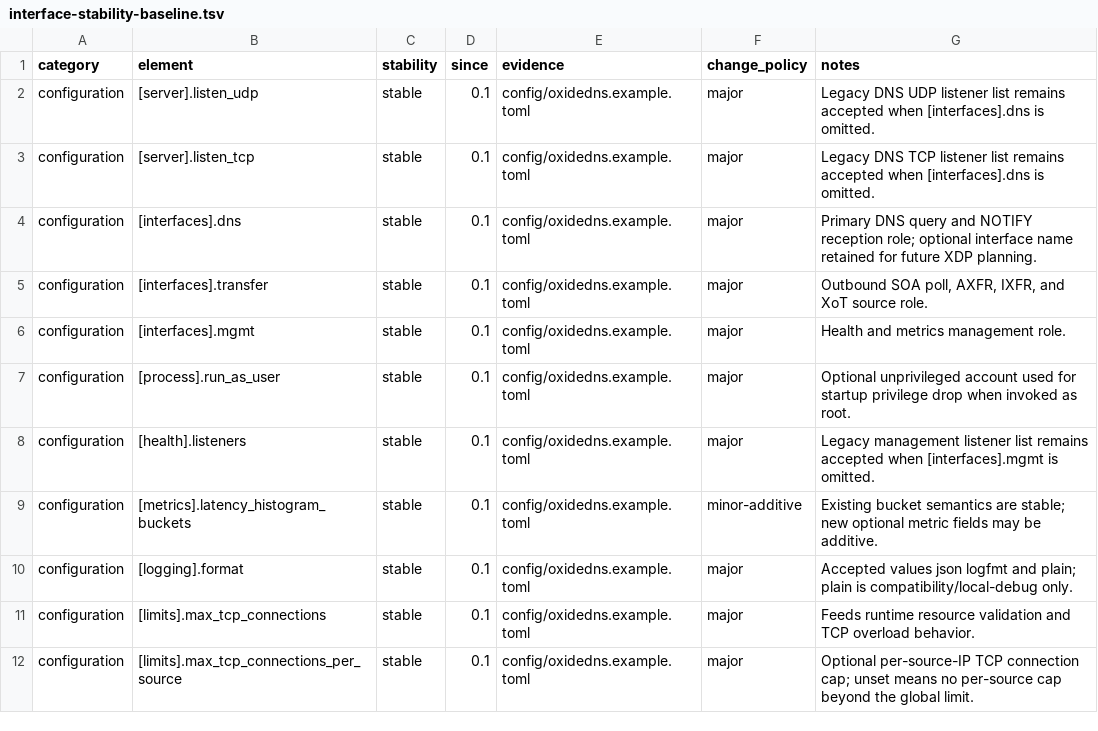
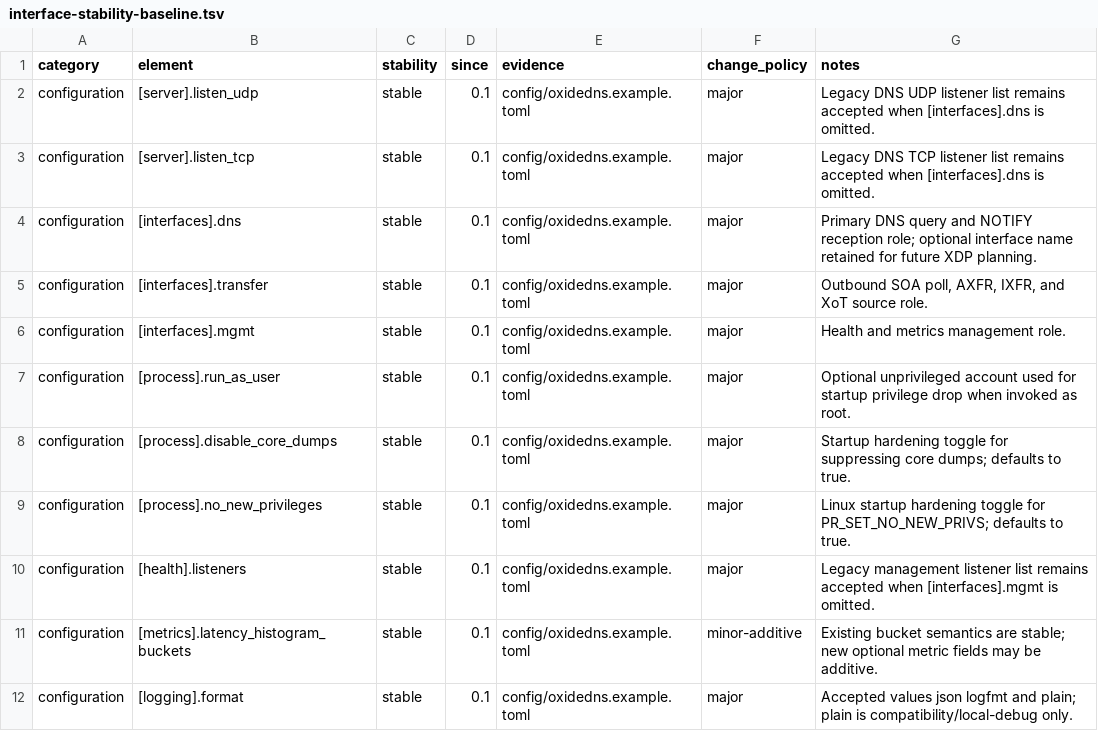
Before and after one commit to Integrity-Ltd/BoronDNS, a TSV file: docs/interface-stability-baseline.tsv, drawn as a sheet; only a part is shown; the shorter side is filled out with more unchanged rows.

```diff
--- a/docs/interface-stability-baseline.tsv
+++ b/docs/interface-stability-baseline.tsv
@@ -7,2 +7,4 @@ configuration	[interfaces].mgmt	stable	0.1	config/oxidedns.example.toml	major	He
 configuration	[process].run_as_user	stable	0.1	config/oxidedns.example.toml	major	Optional unprivileged account used for startup privilege drop when invoked as root.
+configuration	[process].disable_core_dumps	stable	0.1	config/oxidedns.example.toml	major	Startup hardening toggle for suppressing core dumps; defaults to true.
+configuration	[process].no_new_privileges	stable	0.1	config/oxidedns.example.toml	major	Linux startup hardening toggle for PR_SET_NO_NEW_PRIVS; defaults to true.
 configuration	[health].listeners	stable	0.1	config/oxidedns.example.toml	major	Legacy management listener list remains accepted when [interfaces].mgmt is omitted.
```
Also changed, not shown: docs/unsafe-boundaries.tsv, docs/unsafe-prone-dependencies.tsv, 15 other files.
